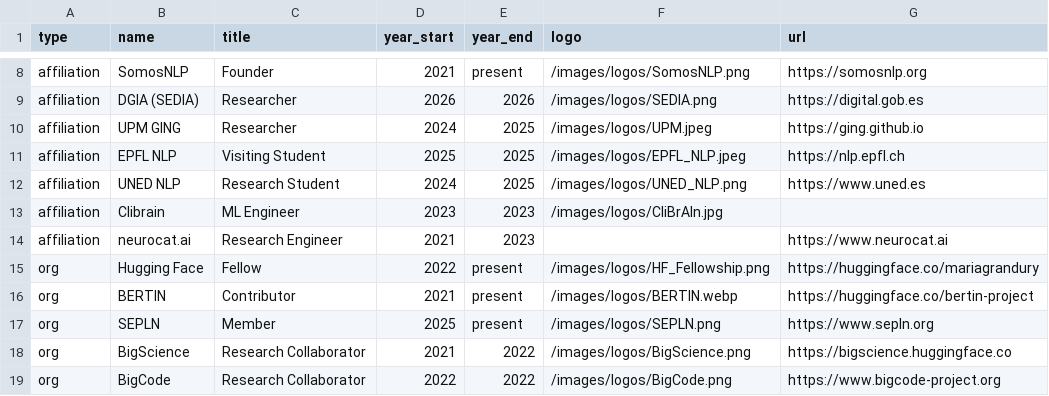
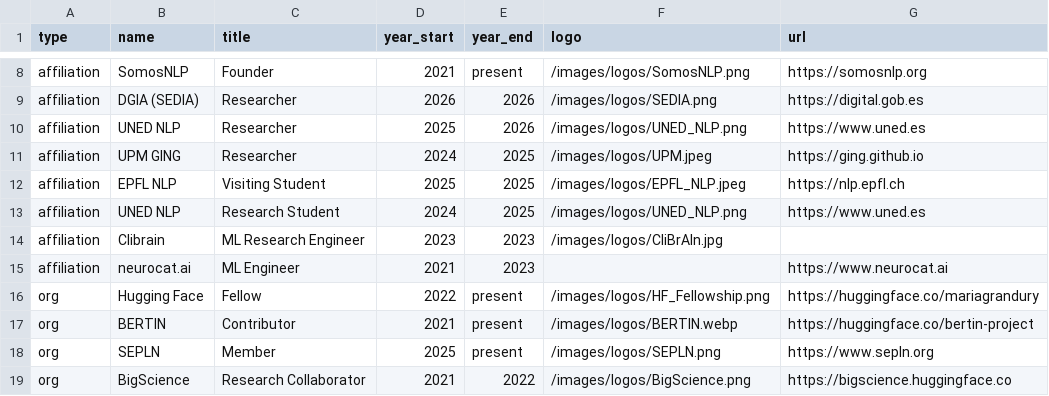
Before and after one commit to mariagrandury/mariagrandury.github.io, a CSV file: public/data/entities.csv, drawn as a sheet; only a part is shown, gaps mark what is left out; the shorter side is filled out with more unchanged rows.

```diff
--- a/public/data/entities.csv
+++ b/public/data/entities.csv
@@ -9,2 +9,3 @@ affiliation,SomosNLP,Founder,2021,present,/images/logos/SomosNLP.png,https://som
 affiliation,DGIA (SEDIA),Researcher,2026,2026,/images/logos/SEDIA.png,https://digital.gob.es
+affiliation,UNED NLP,Researcher,2025,2026,/images/logos/UNED_NLP.png,https://www.uned.es
 affiliation,UPM GING,Researcher,2024,2025,/images/logos/UPM.jpeg,https://ging.github.io
@@ -12,4 +13,4 @@ affiliation,EPFL NLP,Visiting Student,2025,2025,/images/logos/EPFL_NLP.jpeg,http
 affiliation,UNED NLP,Research Student,2024,2025,/images/logos/UNED_NLP.png,https://www.uned.es
-affiliation,Clibrain,ML Engineer,2023,2023,/images/logos/CliBrAIn.jpg,
-affiliation,neurocat.ai,Research Engineer,2021,2023,,https://www.neurocat.ai
+affiliation,Clibrain,ML Research Engineer,2023,2023,/images/logos/CliBrAIn.jpg,
+affiliation,neurocat.ai,ML Engineer,2021,2023,,https://www.neurocat.ai
 org,Hugging Face,Fellow,2022,present,/images/logos/HF_Fellowship.png,https://huggingface.co/mariagrandury
```
Also changed, not shown: 1 other file.
